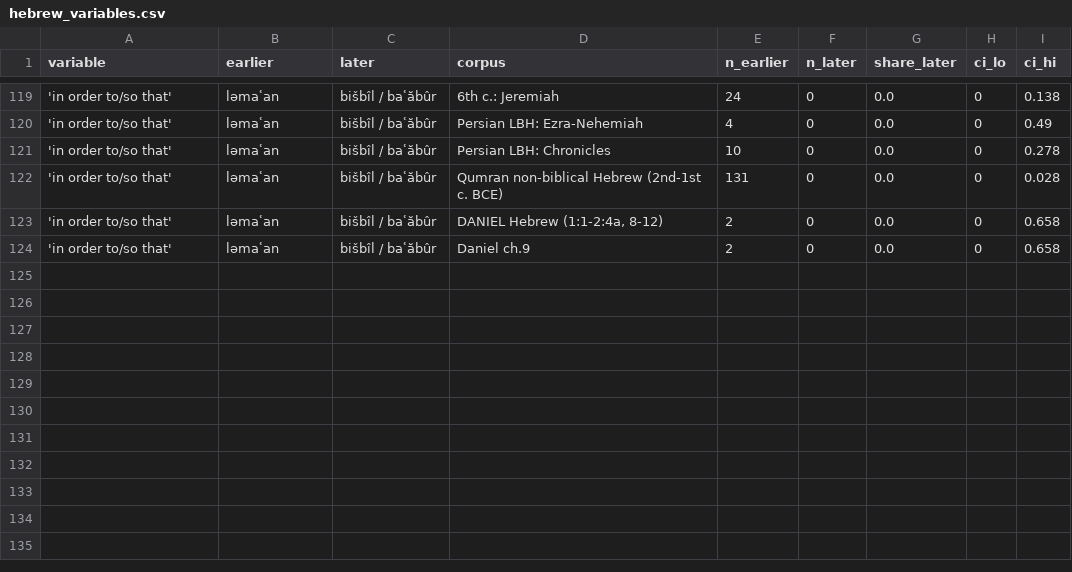
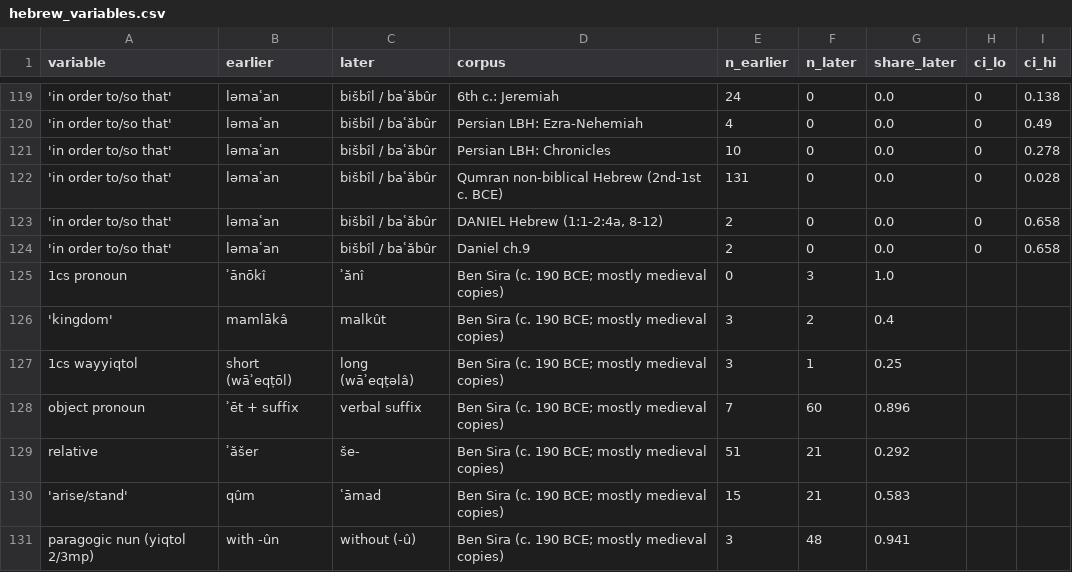
Before and after one commit to rade-crypto/rade-crypto.github.io, a CSV file: daniel-dating/results/hebrew_variables.csv, drawn as a sheet; only a part is shown, gaps mark what is left out; the diff names each change by its address in the sheet, - before the commit and + after, or states it on an @@ line.

```diff
--- a/daniel-dating/results/hebrew_variables.csv
+++ b/daniel-dating/results/hebrew_variables.csv
+row 125: 1cs pronoun | ʾānōkî | ʾănî | Ben Sira (c. 190 BCE; mostly medieval copies) | 0 | 3 | 1.0
+row 126: 'kingdom' | mamlākâ | malkût | Ben Sira (c. 190 BCE; mostly medieval copies) | 3 | 2 | 0.4
+row 127: 1cs wayyiqtol | short (wāʾeqṭōl) | long (wāʾeqṭəlâ) | Ben Sira (c. 190 BCE; mostly medieval copies) | 3 | 1 | 0.25
+row 128: object pronoun | ʾēt + suffix | verbal suffix | Ben Sira (c. 190 BCE; mostly medieval copies) | 7 | 60 | 0.896
+row 129: relative | ʾăšer | še- | Ben Sira (c. 190 BCE; mostly medieval copies) | 51 | 21 | 0.292
+row 130: 'arise/stand' | qûm | ʿāmad | Ben Sira (c. 190 BCE; mostly medieval copies) | 15 | 21 | 0.583
+row 131: paragogic nun (yiqtol 2/3mp) | with -ûn | without (-û) | Ben Sira (c. 190 BCE; mostly medieval copies) | 3 | 48 | 0.941
```
Also changed, not shown: 34 other files.
